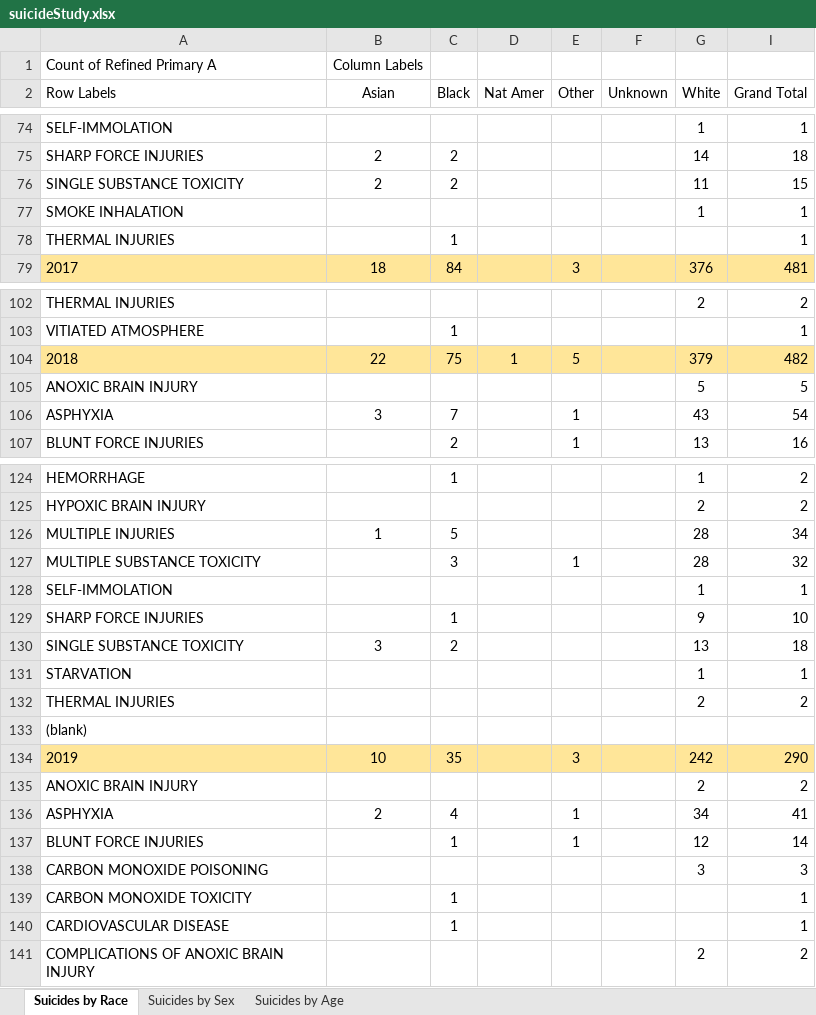
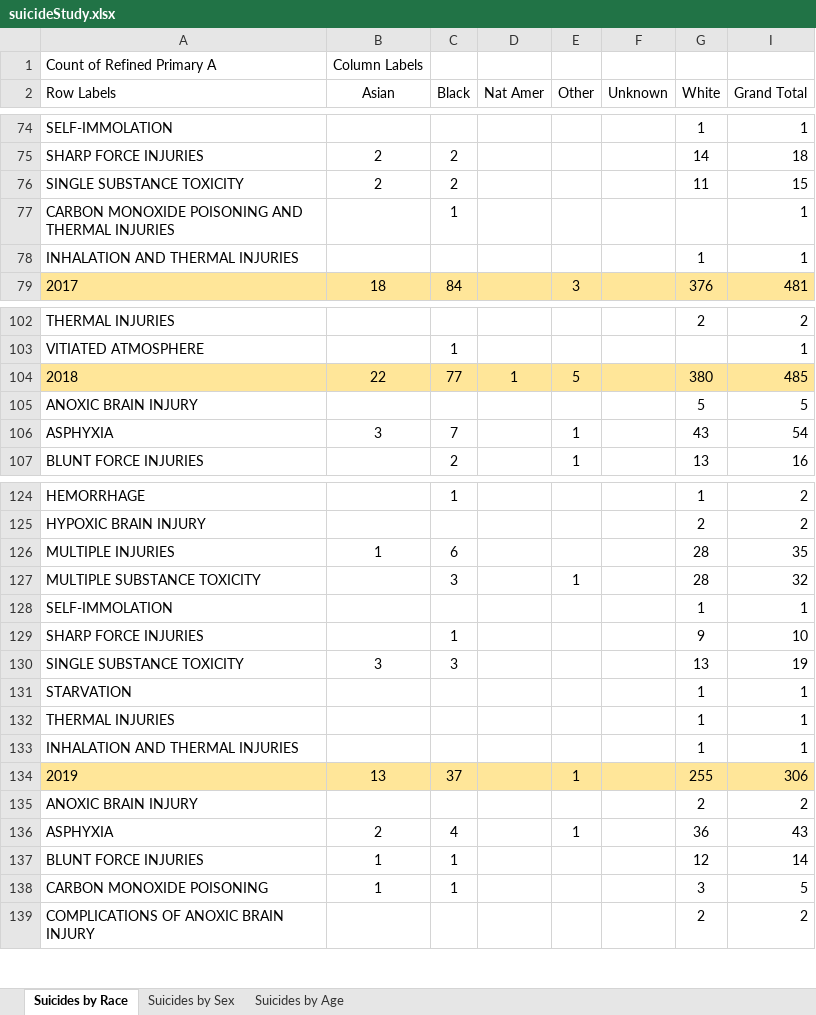
Before and after one commit to whimdriven/meca, an Excel workbook: suicideStudy.xlsx, sheet Suicides by Race, drawn as a sheet; only a part is shown, gaps mark what is left out; values as stored, in another font and other column widths than the file's, no borders; removed rows and columns are numbered as before the commit, all else as after; the diff covers the shown part only; the diff names each change by its address in the sheet, - before the commit and + after, or states it on an @@ line.

Commit message:
Suicide Study as of 21 September 2019

```diff
--- a/suicideStudy.xlsx (sheet Suicides by Race)
+++ b/suicideStudy.xlsx (sheet Suicides by Race)
+row 77: CARBON MONOXIDE POISONING AND THERMAL INJURIES |  | 1 |  |  |  |  | 1
-A78 (Row Labels): SMOKE INHALATION
+A78 (Row Labels): INHALATION AND THERMAL INJURIES
-row 78: THERMAL INJURIES |  | 1 |  |  |  |  | 1
-C104 (Black): 75
+C104 (Black): 77
-G104 (White): 379
+G104 (White): 380
-I104 (Grand Total): 482
+I104 (Grand Total): 485
-C126 (Black): 5
+C126 (Black): 6
-I126 (Grand Total): 34
+I126 (Grand Total): 35
-C130 (Black): 2
+C130 (Black): 3
-I130 (Grand Total): 18
+I130 (Grand Total): 19
-G132 (White): 2
+G132 (White): 1
-I132 (Grand Total): 2
+I132 (Grand Total): 1
-row 133: (blank)
-row 134: 2019 | 10 | 35 |  | 3 |  | 242 | 290
+row 133: INHALATION AND THERMAL INJURIES |  |  |  |  |  | 1 | 1
+row 134: 2019 | 13 | 37 |  | 1 |  | 255 | 306
-G136 (White): 34
+G136 (White): 36
-I136 (Grand Total): 41
+I136 (Grand Total): 43
-B137:B138 (Asian): (empty)
+B137:B138 (Asian): 1
-E137 (Other): 1
+E137 (Other): (empty)
-C138 (Black): (empty)
+C138 (Black): 1
-I138 (Grand Total): 3
+I138 (Grand Total): 5
-row 139: CARBON MONOXIDE TOXICITY |  | 1 |  |  |  |  | 1
-row 140: CARDIOVASCULAR DISEASE |  | 1 |  |  |  |  | 1
```
Also changed, not shown: 2 added rows and 17 edited cells elsewhere in this sheet, sheet Suicides by Sex, sheet Suicides by Age.
